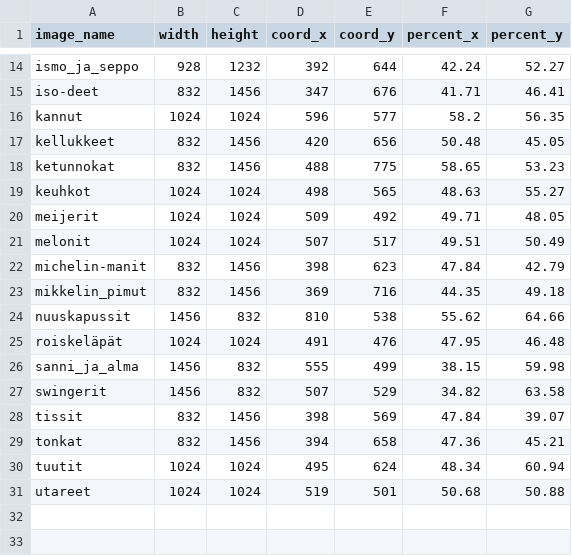
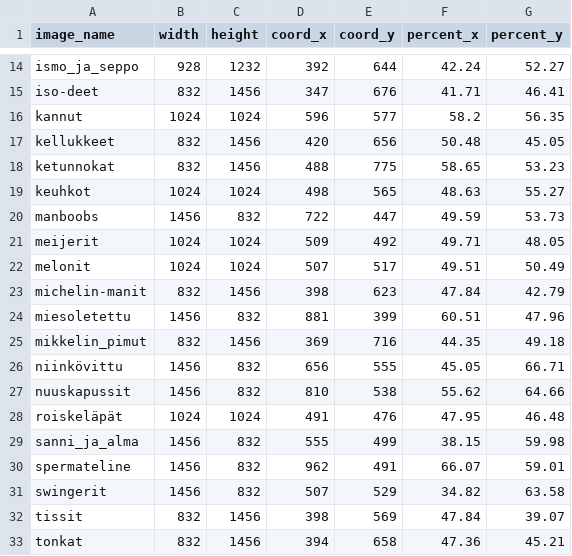
Before and after one commit to helkorn/boobsbuzz, a CSV file: boobsmap.csv, drawn as a sheet; only a part is shown, gaps mark what is left out; the shorter side is filled out with more unchanged rows; the diff names each change by its address in the sheet, - before the commit and + after, or states it on an @@ line.

Commit message:
Update boobsmap.csv

```diff
--- a/boobsmap.csv
+++ b/boobsmap.csv
+row 20: manboobs | 1456 | 832 | 722 | 447 | 49.59 | 53.73
+row 24: miesoletettu | 1456 | 832 | 881 | 399 | 60.51 | 47.96
+row 26: niinkövittu | 1456 | 832 | 656 | 555 | 45.05 | 66.71
+row 30: spermateline | 1456 | 832 | 962 | 491 | 66.07 | 59.01
```
